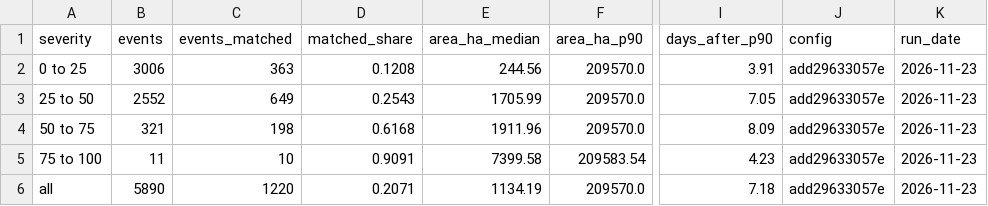
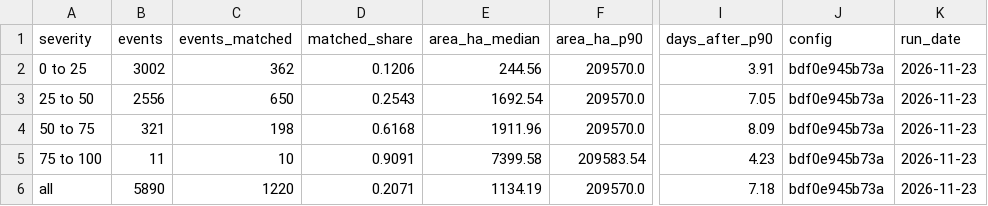
Before and after one commit to Amillanv/CHISPA, a CSV file: results/2023/severity.csv, drawn as a sheet; only a part is shown, gaps mark what is left out; the diff names each change by its address in the sheet, - before the commit and + after, or states it on an @@ line.

```diff
--- a/results/2023/severity.csv
+++ b/results/2023/severity.csv
-B2 (events): 3006
+B2 (events): 3002
-C2 (events_matched): 363
+C2 (events_matched): 362
-D2 (matched_share): 0.1208
+D2 (matched_share): 0.1206
-J2:J6 (config): add29633057e
+J2:J6 (config): bdf0e945b73a
-B3 (events): 2552
+B3 (events): 2556
-C3 (events_matched): 649
+C3 (events_matched): 650
-E3 (area_ha_median): 1705.99
+E3 (area_ha_median): 1692.54
```
Also changed, not shown: results/2023/severity_inputs.csv, results/2023/severity_rank.csv, 20 other files.
